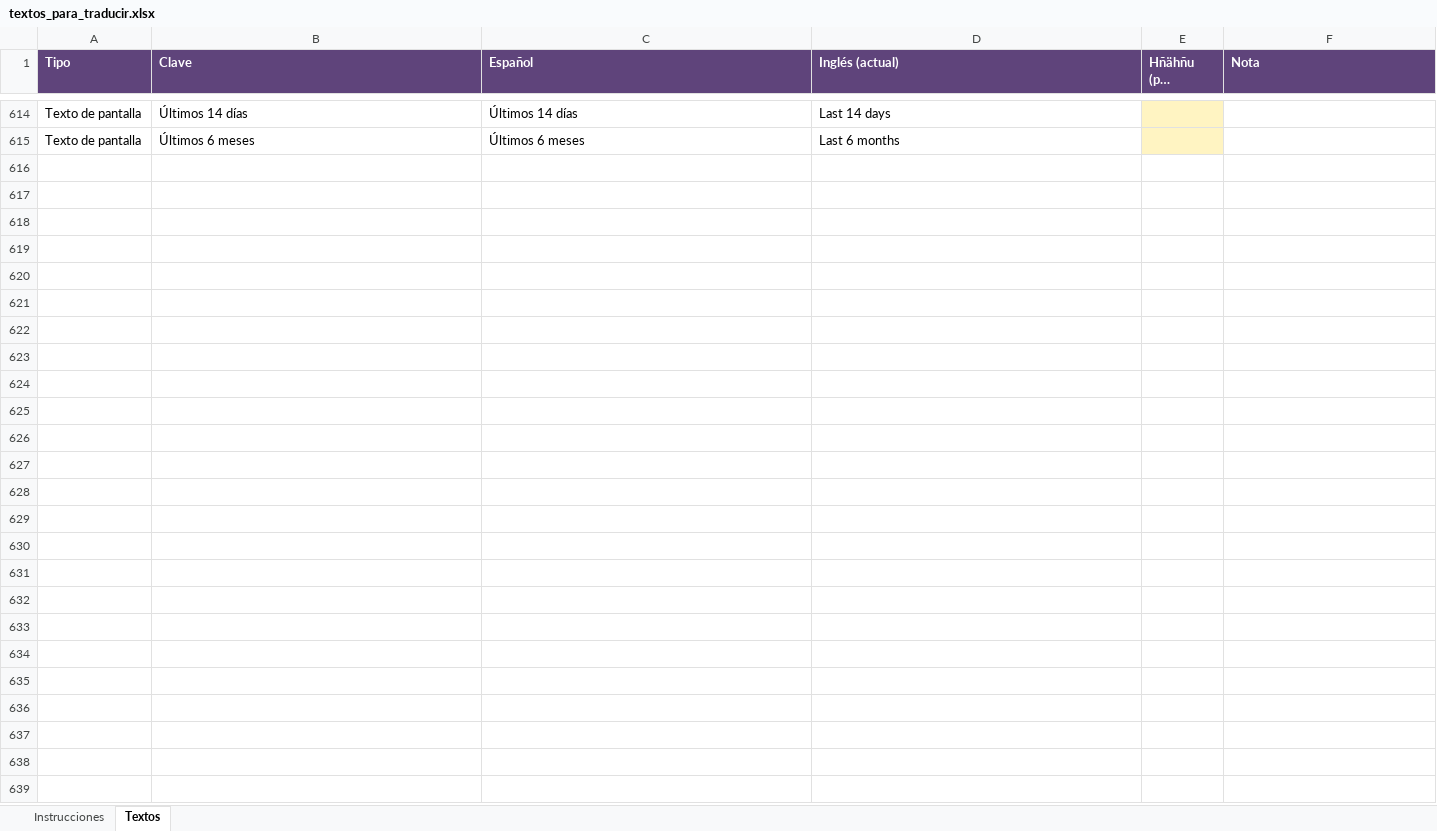
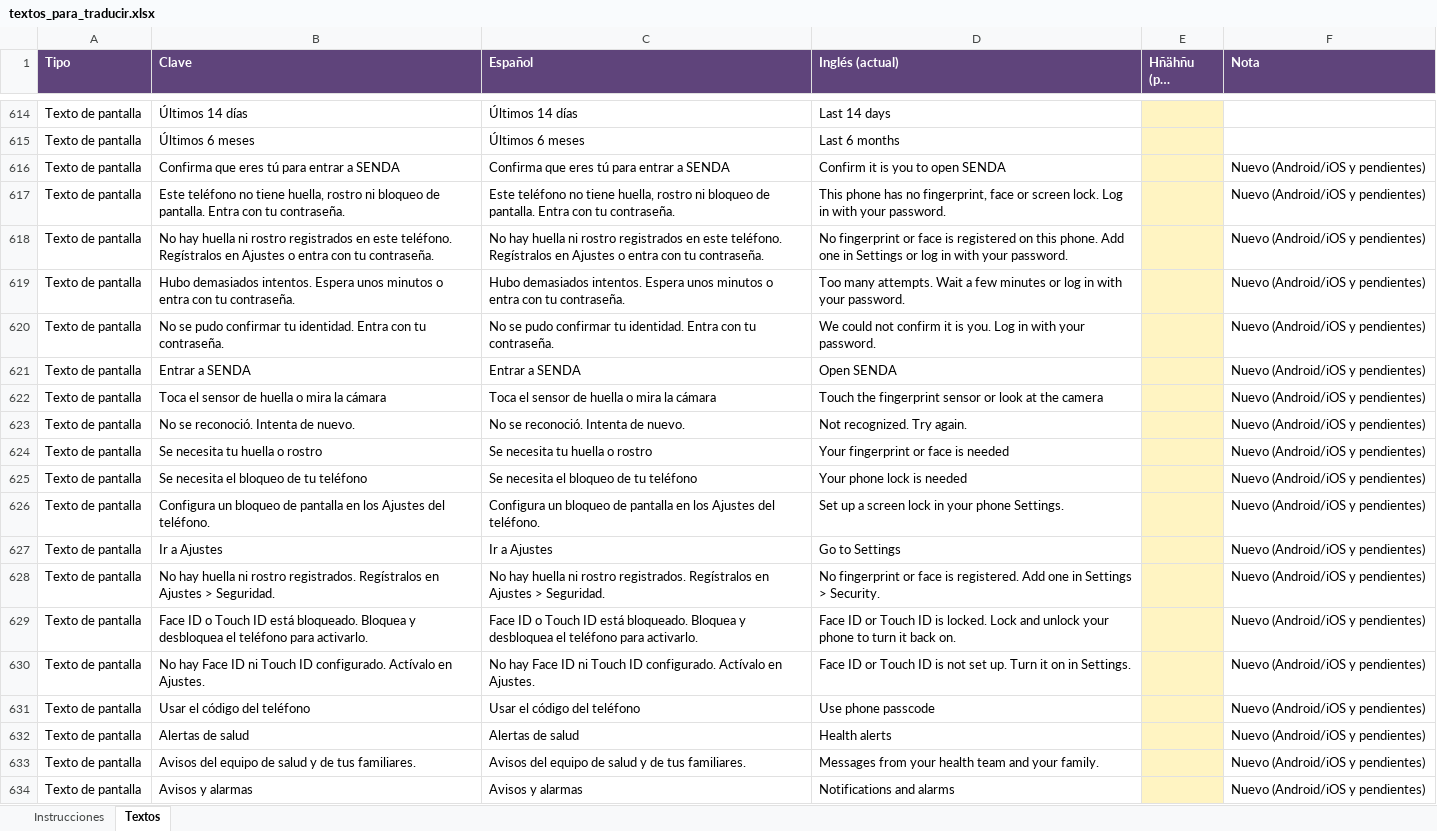
Before and after one commit to nshtpdrz/hackaGAM, an Excel workbook: docs/textos_para_traducir.xlsx, sheet Textos, drawn as a sheet; only a part is shown, gaps mark what is left out; long unchanged cells end in …; values as stored, in another font and other column widths than the file's, no borders; the diff covers the shown part only; the diff names each change by its address in the sheet, - before the commit and + after, or states it on an @@ line.

```diff
--- a/docs/textos_para_traducir.xlsx (sheet Textos)
+++ b/docs/textos_para_traducir.xlsx (sheet Textos)
+row 616: Texto de pantalla | Confirma que eres tú para entrar a SENDA | Confirma que eres tú para entrar a SENDA | Confirm it is you to open SENDA |  | Nuevo (Android/iOS y pendientes)
+row 617: Texto de pantalla | Este teléfono no tiene huella, rostro ni bloqueo de pantalla. Entra con tu contraseña. | Este teléfono no tiene huella, rostro ni bloqueo de pantalla. Entra con tu contraseña. | This phone has no fingerprint, face or screen lock. Log in with your password. |  | Nuevo (Android/iOS y pendientes)
+row 618: Texto de pantalla | No hay huella ni rostro registrados en este teléfono. Regístralos en Ajustes o entra con tu contraseña. | No hay huella ni rostro registrados en este teléfono. Regístralos en Ajustes o entra con tu contraseña. | No fingerprint or face is registered on this phone. Add one in Settings or log in with your password. |  | Nuevo (Android/iOS y pendientes)
+row 619: Texto de pantalla | Hubo demasiados intentos. Espera unos minutos o entra con tu contraseña. | Hubo demasiados intentos. Espera unos minutos o entra con tu contraseña. | Too many attempts. Wait a few minutes or log in with your password. |  | Nuevo (Android/iOS y pendientes)
+row 620: Texto de pantalla | No se pudo confirmar tu identidad. Entra con tu contraseña. | No se pudo confirmar tu identidad. Entra con tu contraseña. | We could not confirm it is you. Log in with your password. |  | Nuevo (Android/iOS y pendientes)
+row 621: Texto de pantalla | Entrar a SENDA | Entrar a SENDA | Open SENDA |  | Nuevo (Android/iOS y pendientes)
+row 622: Texto de pantalla | Toca el sensor de huella o mira la cámara | Toca el sensor de huella o mira la cámara | Touch the fingerprint sensor or look at the camera |  | Nuevo (Android/iOS y pendientes)
+row 623: Texto de pantalla | No se reconoció. Intenta de nuevo. | No se reconoció. Intenta de nuevo. | Not recognized. Try again. |  | Nuevo (Android/iOS y pendientes)
+row 624: Texto de pantalla | Se necesita tu huella o rostro | Se necesita tu huella o rostro | Your fingerprint or face is needed |  | Nuevo (Android/iOS y pendientes)
+row 625: Texto de pantalla | Se necesita el bloqueo de tu teléfono | Se necesita el bloqueo de tu teléfono | Your phone lock is needed |  | Nuevo (Android/iOS y pendientes)
+row 626: Texto de pantalla | Configura un bloqueo de pantalla en los Ajustes del teléfono. | Configura un bloqueo de pantalla en los Ajustes del teléfono. | Set up a screen lock in your phone Settings. |  | Nuevo (Android/iOS y pendientes)
+row 627: Texto de pantalla | Ir a Ajustes | Ir a Ajustes | Go to Settings |  | Nuevo (Android/iOS y pendientes)
+row 628: Texto de pantalla | No hay huella ni rostro registrados. Regístralos en Ajustes > Seguridad. | No hay huella ni rostro registrados. Regístralos en Ajustes > Seguridad. | No fingerprint or face is registered. Add one in Settings > Security. |  | Nuevo (Android/iOS y pendientes)
+row 629: Texto de pantalla | Face ID o Touch ID está bloqueado. Bloquea y desbloquea el teléfono para activarlo. | Face ID o Touch ID está bloqueado. Bloquea y desbloquea el teléfono para activarlo. | Face ID or Touch ID is locked. Lock and unlock your phone to turn it back on. |  | Nuevo (Android/iOS y pendientes)
+row 630: Texto de pantalla | No hay Face ID ni Touch ID configurado. Actívalo en Ajustes. | No hay Face ID ni Touch ID configurado. Actívalo en Ajustes. | Face ID or Touch ID is not set up. Turn it on in Settings. |  | Nuevo (Android/iOS y pendientes)
+row 631: Texto de pantalla | Usar el código del teléfono | Usar el código del teléfono | Use phone passcode |  | Nuevo (Android/iOS y pendientes)
+row 632: Texto de pantalla | Alertas de salud | Alertas de salud | Health alerts |  | Nuevo (Android/iOS y pendientes)
+row 633: Texto de pantalla | Avisos del equipo de salud y de tus familiares. | Avisos del equipo de salud y de tus familiares. | Messages from your health team and your family. |  | Nuevo (Android/iOS y pendientes)
+row 634: Texto de pantalla | Avisos y alarmas | Avisos y alarmas | Notifications and alarms |  | Nuevo (Android/iOS y pendientes)
```
Also changed, not shown: 84 added rows elsewhere in this sheet, 15 other files.
